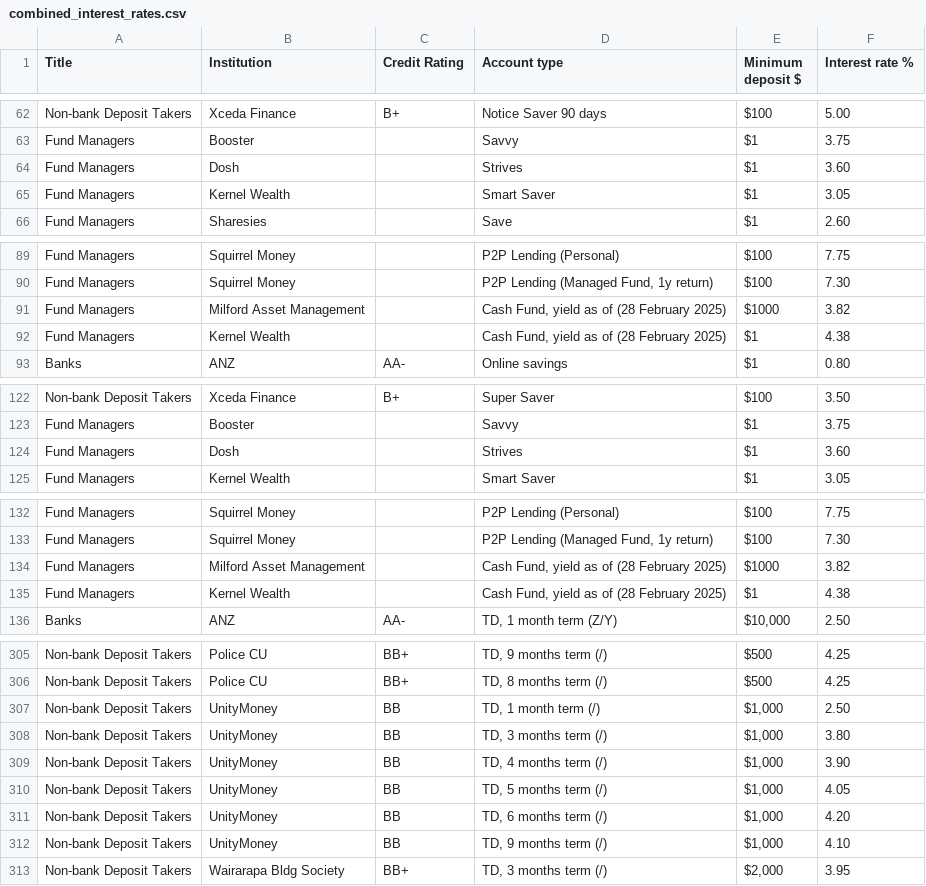
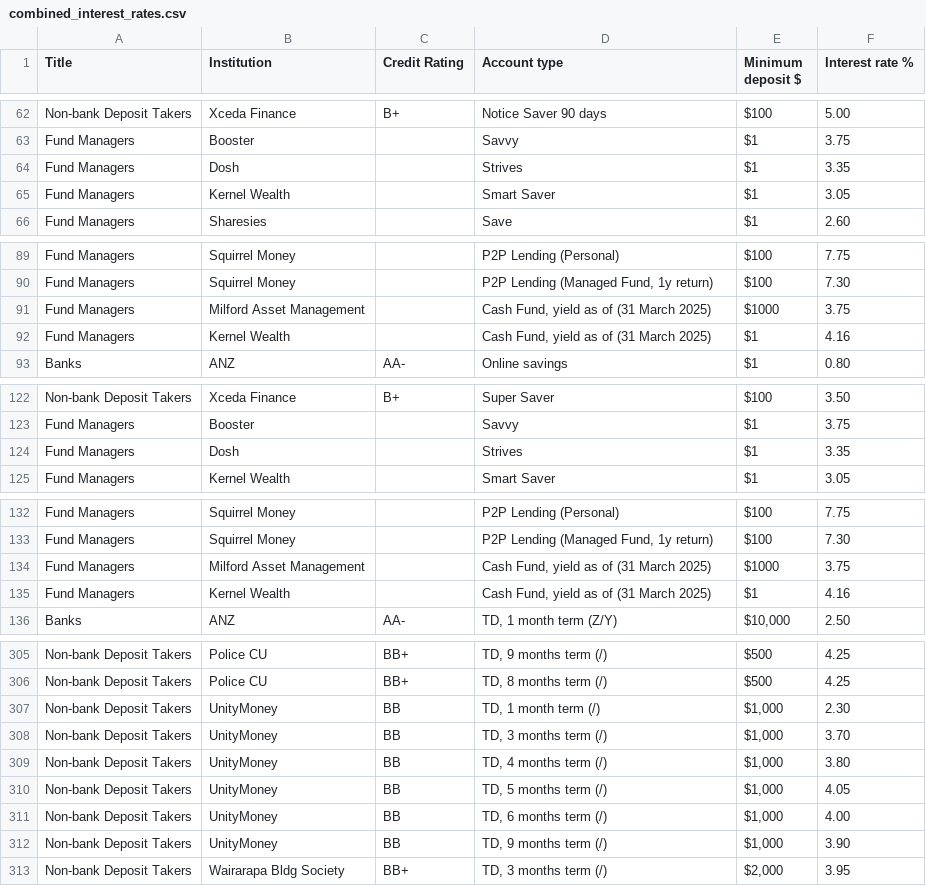
Before and after one commit to adriel/nz_interest, a CSV file: combined_interest_rates.csv, drawn as a sheet; only a part is shown, gaps mark what is left out; the diff covers the shown part only.

Commit message:
Auto-commit: 2025-04-11 00:00:09 UTC (+0000)

```diff
--- a/combined_interest_rates.csv
+++ b/combined_interest_rates.csv
@@ -63,3 +63,3 @@ Non-bank Deposit Takers,Xceda Finance,B+,Notice Saver 90 days,$100,5.00
 Fund Managers,Booster,,Savvy,$1,3.75
-Fund Managers,Dosh,,Strives,$1,3.60
+Fund Managers,Dosh,,Strives,$1,3.35
 Fund Managers,Kernel Wealth,,Smart Saver,$1,3.05
@@ -90,4 +90,4 @@ Fund Managers,Squirrel Money,,P2P Lending (Personal),$100,7.75
 Fund Managers,Squirrel Money,,"P2P Lending (Managed Fund, 1y return)",$100,7.30
-Fund Managers,Milford Asset Management,,"Cash Fund, yield as of (28 February 2025)",$1000,3.82
-Fund Managers,Kernel Wealth,,"Cash Fund, yield as of (28 February 2025)",$1,4.38
+Fund Managers,Milford Asset Management,,"Cash Fund, yield as of (31 March 2025)",$1000,3.75
+Fund Managers,Kernel Wealth,,"Cash Fund, yield as of (31 March 2025)",$1,4.16
 Banks,ANZ,AA-,Online savings,$1,0.80
@@ -123,3 +123,3 @@ Non-bank Deposit Takers,Xceda Finance,B+,Super Saver,$100,3.50
 Fund Managers,Booster,,Savvy,$1,3.75
-Fund Managers,Dosh,,Strives,$1,3.60
+Fund Managers,Dosh,,Strives,$1,3.35
 Fund Managers,Kernel Wealth,,Smart Saver,$1,3.05
@@ -133,4 +133,4 @@ Fund Managers,Squirrel Money,,P2P Lending (Personal),$100,7.75
 Fund Managers,Squirrel Money,,"P2P Lending (Managed Fund, 1y return)",$100,7.30
-Fund Managers,Milford Asset Management,,"Cash Fund, yield as of (28 February 2025)",$1000,3.82
-Fund Managers,Kernel Wealth,,"Cash Fund, yield as of (28 February 2025)",$1,4.38
+Fund Managers,Milford Asset Management,,"Cash Fund, yield as of (31 March 2025)",$1000,3.75
+Fund Managers,Kernel Wealth,,"Cash Fund, yield as of (31 March 2025)",$1,4.16
 Banks,ANZ,AA-,"TD, 1 month term (Z/Y)","$10,000",2.50
@@ -306,8 +306,8 @@ Non-bank Deposit Takers,Police CU,BB+,"TD, 9 months term (/)",$500,4.25
 Non-bank Deposit Takers,Police CU,BB+,"TD, 8 months term (/)",$500,4.25
-Non-bank Deposit Takers,UnityMoney,BB,"TD, 1 month term (/)","$1,000",2.50
-Non-bank Deposit Takers,UnityMoney,BB,"TD, 3 months term (/)","$1,000",3.80
-Non-bank Deposit Takers,UnityMoney,BB,"TD, 4 months term (/)","$1,000",3.90
+Non-bank Deposit Takers,UnityMoney,BB,"TD, 1 month term (/)","$1,000",2.30
+Non-bank Deposit Takers,UnityMoney,BB,"TD, 3 months term (/)","$1,000",3.70
+Non-bank Deposit Takers,UnityMoney,BB,"TD, 4 months term (/)","$1,000",3.80
 Non-bank Deposit Takers,UnityMoney,BB,"TD, 5 months term (/)","$1,000",4.05
-Non-bank Deposit Takers,UnityMoney,BB,"TD, 6 months term (/)","$1,000",4.20
-Non-bank Deposit Takers,UnityMoney,BB,"TD, 9 months term (/)","$1,000",4.10
+Non-bank Deposit Takers,UnityMoney,BB,"TD, 6 months term (/)","$1,000",4.00
+Non-bank Deposit Takers,UnityMoney,BB,"TD, 9 months term (/)","$1,000",3.90
 Non-bank Deposit Takers,Wairarapa Bldg Society,BB+,"TD, 3 months term (/)","$2,000",3.95
```
Also changed, not shown: 1 edited cell elsewhere in this file.
